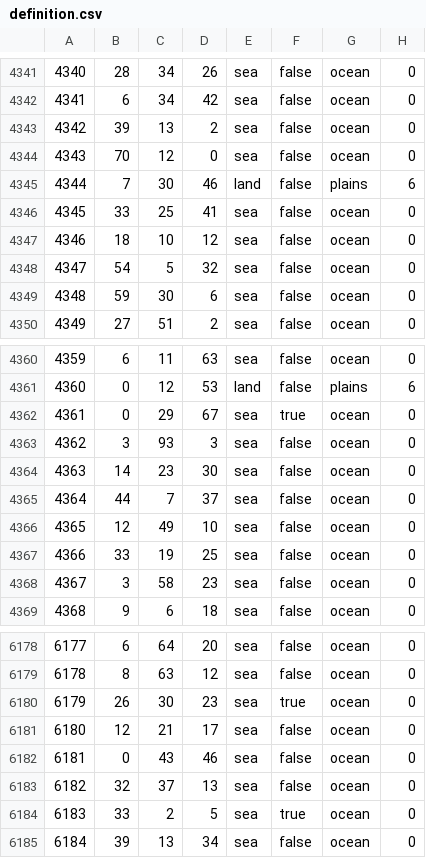
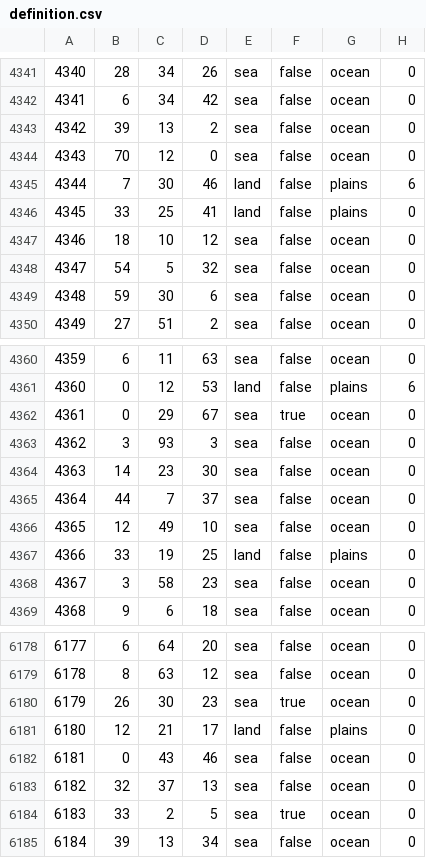
Before and after one commit to Musvage/The-Second-Sengoku, a CSV file: map/definition.csv, drawn as a sheet; only a part is shown, gaps mark what is left out.

```diff
--- a/map/definition.csv
+++ b/map/definition.csv
@@ -4345,3 +4345,3 @@
 4344;7;30;46;land;false;plains;6
-4345;33;25;41;sea;false;ocean;0
+4345;33;25;41;land;false;plains;0
 4346;18;10;12;sea;false;ocean;0
@@ -4366,3 +4366,3 @@
 4365;12;49;10;sea;false;ocean;0
-4366;33;19;25;sea;false;ocean;0
+4366;33;19;25;land;false;plains;0
 4367;3;58;23;sea;false;ocean;0
@@ -6180,3 +6180,3 @@
 6179;26;30;23;sea;true;ocean;0
-6180;12;21;17;sea;false;ocean;0
+6180;12;21;17;land;false;plains;0
 6181;0;43;46;sea;false;ocean;0
```
Also changed, not shown: 8 other files.
